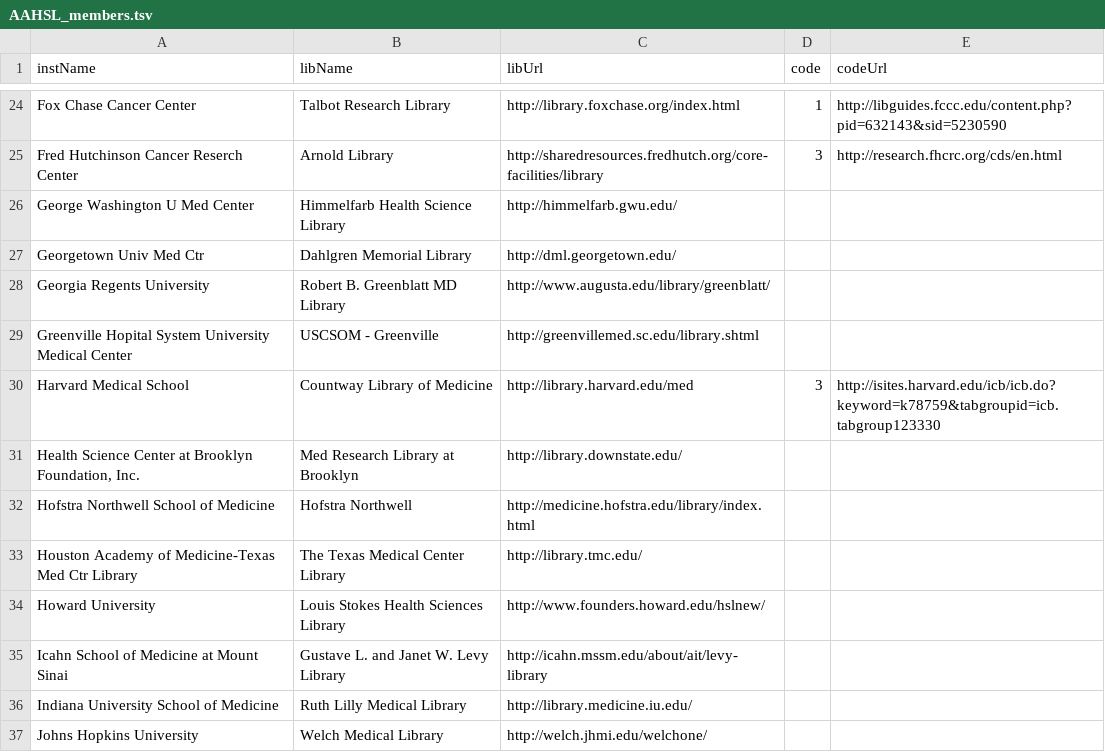
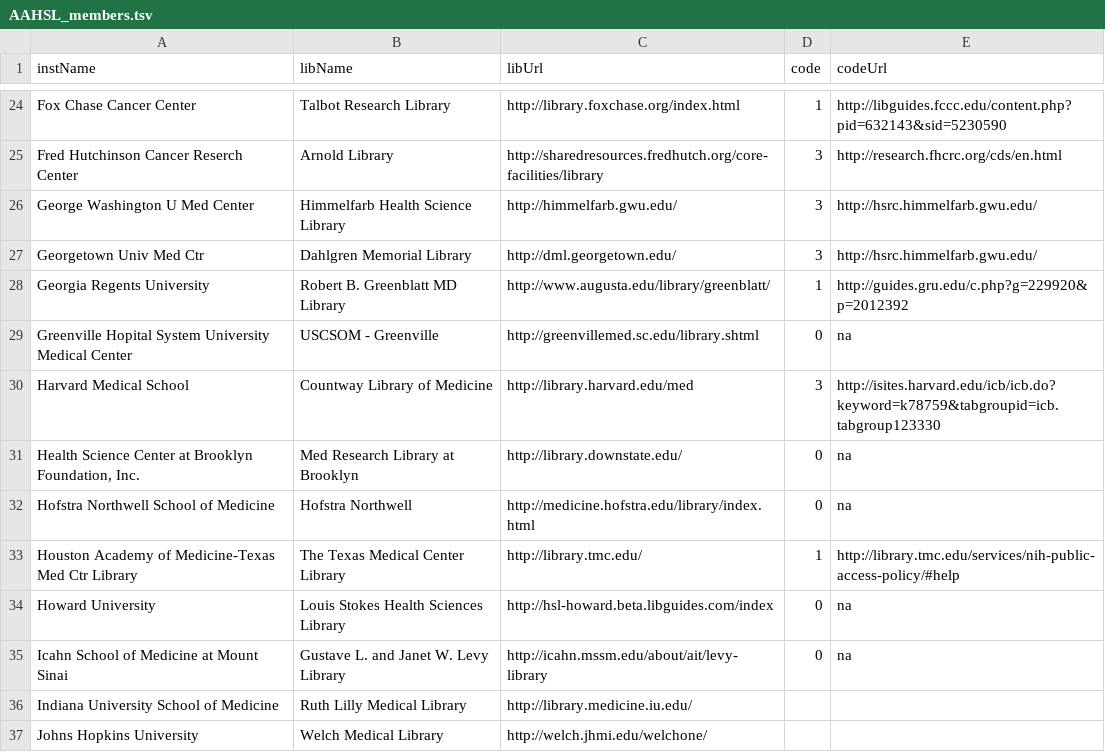
Before and after one commit to brianzelip/RDM, a TSV file: _data/AAHSL_members.tsv, drawn as a sheet; only a part is shown, gaps mark what is left out.

Commit message:
more reviews

```diff
--- a/_data/AAHSL_members.tsv
+++ b/_data/AAHSL_members.tsv
@@ -25,12 +25,12 @@ Fox Chase Cancer Center	Talbot Research Library	http://library.foxchase.org/inde
 Fred Hutchinson Cancer Reserch Center	Arnold Library	http://sharedresources.fredhutch.org/core-facilities/library	3	http://research.fhcrc.org/cds/en.html
-George Washington U Med Center	Himmelfarb Health Science Library	http://himmelfarb.gwu.edu/		
-Georgetown Univ Med Ctr	Dahlgren Memorial Library	http://dml.georgetown.edu/		
-Georgia Regents University	Robert B. Greenblatt MD Library	http://www.augusta.edu/library/greenblatt/		
-Greenville Hopital System University Medical Center	USCSOM - Greenville	http://greenvillemed.sc.edu/library.shtml		
+George Washington U Med Center	Himmelfarb Health Science Library	http://himmelfarb.gwu.edu/	3	http://hsrc.himmelfarb.gwu.edu/
+Georgetown Univ Med Ctr	Dahlgren Memorial Library	http://dml.georgetown.edu/	3	http://hsrc.himmelfarb.gwu.edu/
+Georgia Regents University	Robert B. Greenblatt MD Library	http://www.augusta.edu/library/greenblatt/	1	http://guides.gru.edu/c.php?g=229920&p=2012392
+Greenville Hopital System University Medical Center	USCSOM - Greenville	http://greenvillemed.sc.edu/library.shtml	0	na
 Harvard Medical School	Countway Library of Medicine	http://library.harvard.edu/med	3	http://isites.harvard.edu/icb/icb.do?keyword=k78759&tabgroupid=icb.tabgroup123330
-Health Science Center at Brooklyn Foundation, Inc.	Med Research Library at Brooklyn	http://library.downstate.edu/		
-Hofstra Northwell School of Medicine	Hofstra Northwell	http://medicine.hofstra.edu/library/index.html		
-Houston Academy of Medicine-Texas Med Ctr Library	The Texas Medical Center Library	http://library.tmc.edu/		
-Howard University	Louis Stokes Health Sciences Library	http://www.founders.howard.edu/hslnew/		
-Icahn School of Medicine at Mount Sinai	Gustave L. and Janet W. Levy Library	http://icahn.mssm.edu/about/ait/levy-library		
+Health Science Center at Brooklyn Foundation, Inc.	Med Research Library at Brooklyn	http://library.downstate.edu/	0	na
+Hofstra Northwell School of Medicine	Hofstra Northwell	http://medicine.hofstra.edu/library/index.html	0	na
+Houston Academy of Medicine-Texas Med Ctr Library	The Texas Medical Center Library	http://library.tmc.edu/	1	http://library.tmc.edu/services/nih-public-access-policy/#help
+Howard University	Louis Stokes Health Sciences Library	http://hsl-howard.beta.libguides.com/index	0	na
+Icahn School of Medicine at Mount Sinai	Gustave L. and Janet W. Levy Library	http://icahn.mssm.edu/about/ait/levy-library	0	na
 Indiana University School of Medicine	Ruth Lilly Medical Library	http://library.medicine.iu.edu/		
```
